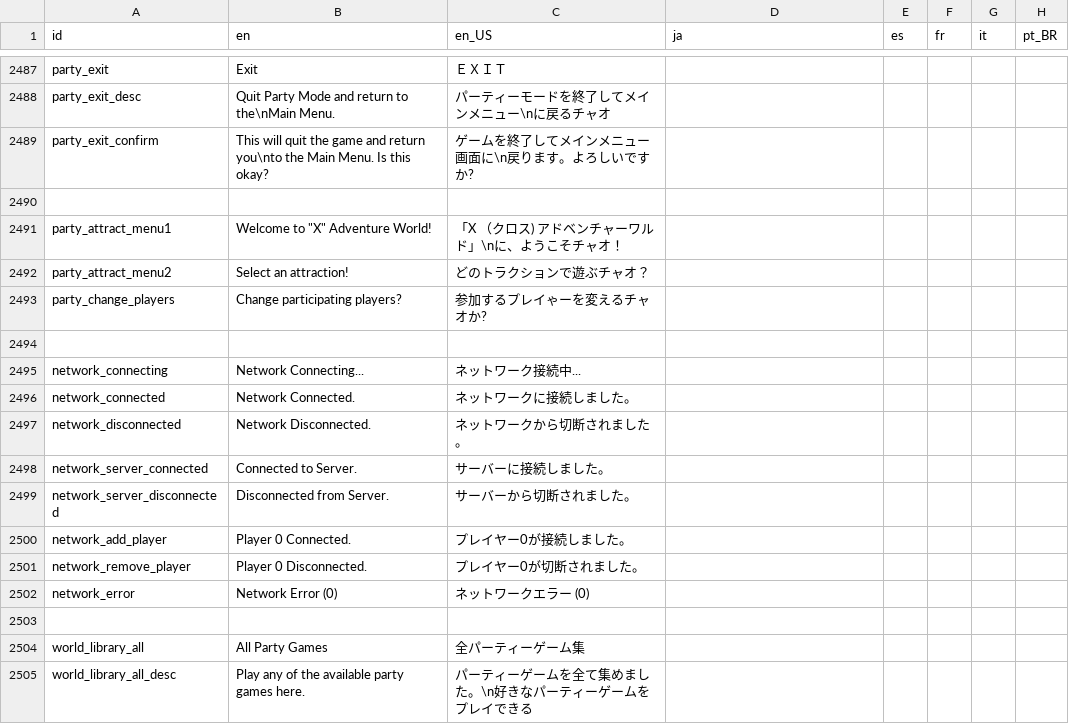
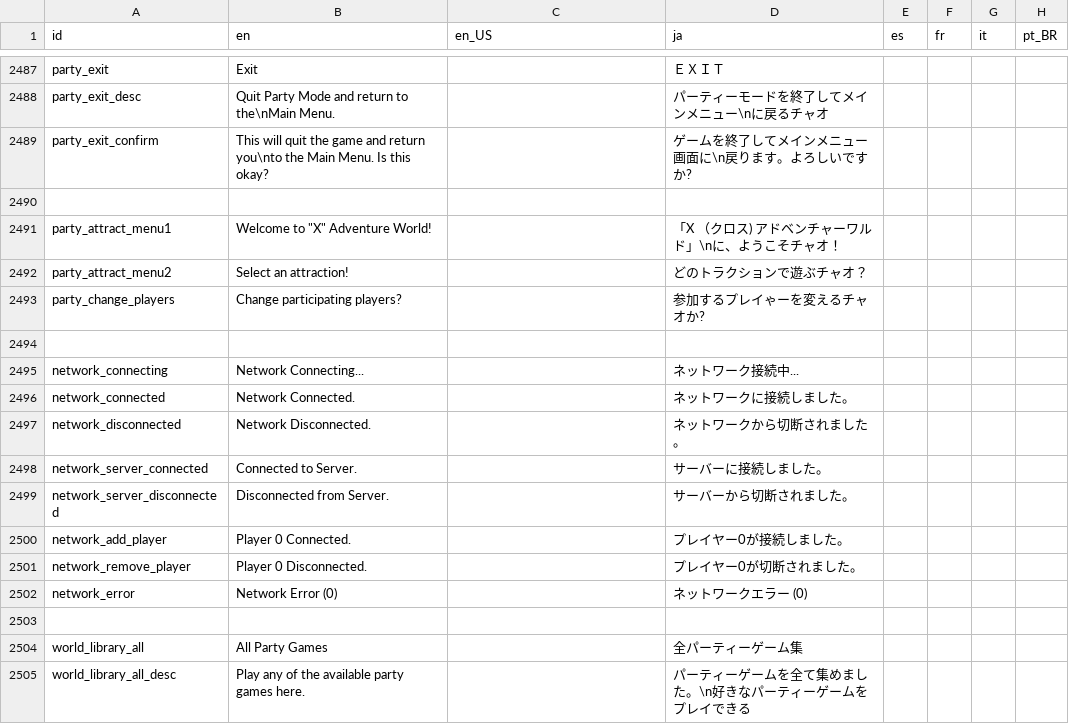
Before and after one commit to Player124413/project-reignition, a CSV file: Project/locale/Locale.csv, drawn as a sheet; only a part is shown, gaps mark what is left out; the diff covers the shown part only; the diff names each change by its address in the sheet, - before the commit and + after, or states it on an @@ line.

```diff
--- a/Project/locale/Locale.csv
+++ b/Project/locale/Locale.csv
-C2487 (en_US): ＥＸＩＴ
+C2487 (en_US): (empty)
-D2487 (ja): (empty)
+D2487 (ja): ＥＸＩＴ
-C2488 (en_US): パーティーモードを終了してメインメニュー\nに戻るチャオ
+C2488 (en_US): (empty)
-D2488 (ja): (empty)
+D2488 (ja): パーティーモードを終了してメインメニュー\nに戻るチャオ
-C2489 (en_US): ゲームを終了してメインメニュー画面に\n戻ります。よろしいですか?
+C2489 (en_US): (empty)
-D2489 (ja): (empty)
+D2489 (ja): ゲームを終了してメインメニュー画面に\n戻ります。よろしいですか?
-C2491 (en_US): 「X （クロス) アドベンチャーワルド」\nに、ようこそチャオ！
+C2491 (en_US): (empty)
-D2491 (ja): (empty)
+D2491 (ja): 「X （クロス) アドベンチャーワルド」\nに、ようこそチャオ！
-C2492 (en_US): どのトラクションで遊ぶチャオ？
+C2492 (en_US): (empty)
-D2492 (ja): (empty)
+D2492 (ja): どのトラクションで遊ぶチャオ？
-C2493 (en_US): 参加するプレイゃーを変えるチャオか?
+C2493 (en_US): (empty)
-D2493 (ja): (empty)
+D2493 (ja): 参加するプレイゃーを変えるチャオか?
-C2495 (en_US): ネットワーク接続中...
+C2495 (en_US): (empty)
-D2495 (ja): (empty)
+D2495 (ja): ネットワーク接続中...
-C2496 (en_US): ネットワークに接続しました。
+C2496 (en_US): (empty)
-D2496 (ja): (empty)
+D2496 (ja): ネットワークに接続しました。
-C2497 (en_US): ネットワークから切断されました。
+C2497 (en_US): (empty)
-D2497 (ja): (empty)
+D2497 (ja): ネットワークから切断されました。
-C2498 (en_US): サーバーに接続しました。
+C2498 (en_US): (empty)
-D2498 (ja): (empty)
+D2498 (ja): サーバーに接続しました。
-C2499 (en_US): サーバーから切断されました。
+C2499 (en_US): (empty)
-D2499 (ja): (empty)
+D2499 (ja): サーバーから切断されました。
-C2500 (en_US): プレイヤー0が接続しました。
+C2500 (en_US): (empty)
-D2500 (ja): (empty)
+D2500 (ja): プレイヤー0が接続しました。
-C2501 (en_US): プレイヤー0が切断されました。
+C2501 (en_US): (empty)
-D2501 (ja): (empty)
+D2501 (ja): プレイヤー0が切断されました。
-C2502 (en_US): ネットワークエラー (0)
+C2502 (en_US): (empty)
-D2502 (ja): (empty)
+D2502 (ja): ネットワークエラー (0)
-C2504 (en_US): 全パーティーゲーム集
+C2504 (en_US): (empty)
-D2504 (ja): (empty)
+D2504 (ja): 全パーティーゲーム集
-C2505 (en_US): パーティーゲームを全て集めました。\n好きなパーティーゲームをプレイできる
+C2505 (en_US): (empty)
-D2505 (ja): (empty)
+D2505 (ja): パーティーゲームを全て集めました。\n好きなパーティーゲームをプレイできる
```
Also changed, not shown: 78 edited cells elsewhere in this file, 9 other files.
